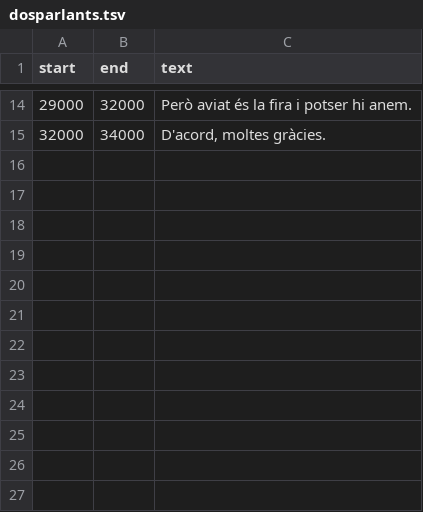
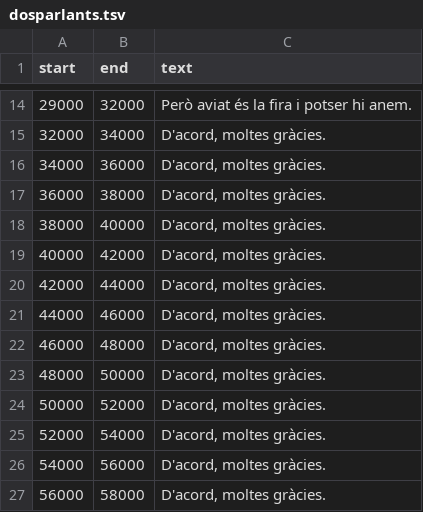
Before and after one commit to Softcatala/whisper-ctranslate2, a TSV file: e2e-tests/ref-medium-diarization/dosparlants.tsv, drawn as a sheet; only a part is shown, gaps mark what is left out.

Commit message:
Update e2e tests to faster-whisper 1.0.0

```diff
--- a/e2e-tests/ref-medium-diarization/dosparlants.tsv
+++ b/e2e-tests/ref-medium-diarization/dosparlants.tsv
@@ -15 +15,13 @@ start	end	text
 32000	34000	D'acord, moltes gràcies.
+34000	36000	D'acord, moltes gràcies.
+36000	38000	D'acord, moltes gràcies.
+38000	40000	D'acord, moltes gràcies.
+40000	42000	D'acord, moltes gràcies.
+42000	44000	D'acord, moltes gràcies.
+44000	46000	D'acord, moltes gràcies.
+46000	48000	D'acord, moltes gràcies.
+48000	50000	D'acord, moltes gràcies.
+50000	52000	D'acord, moltes gràcies.
+52000	54000	D'acord, moltes gràcies.
+54000	56000	D'acord, moltes gràcies.
+56000	58000	D'acord, moltes gràcies.
```
Also changed, not shown: 15 other files.
